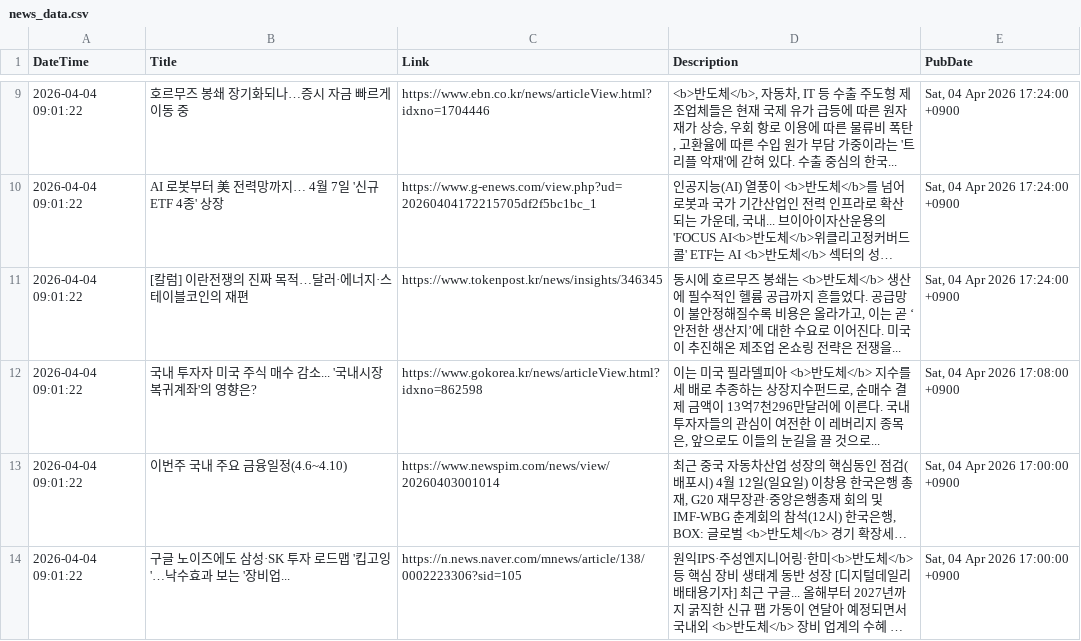
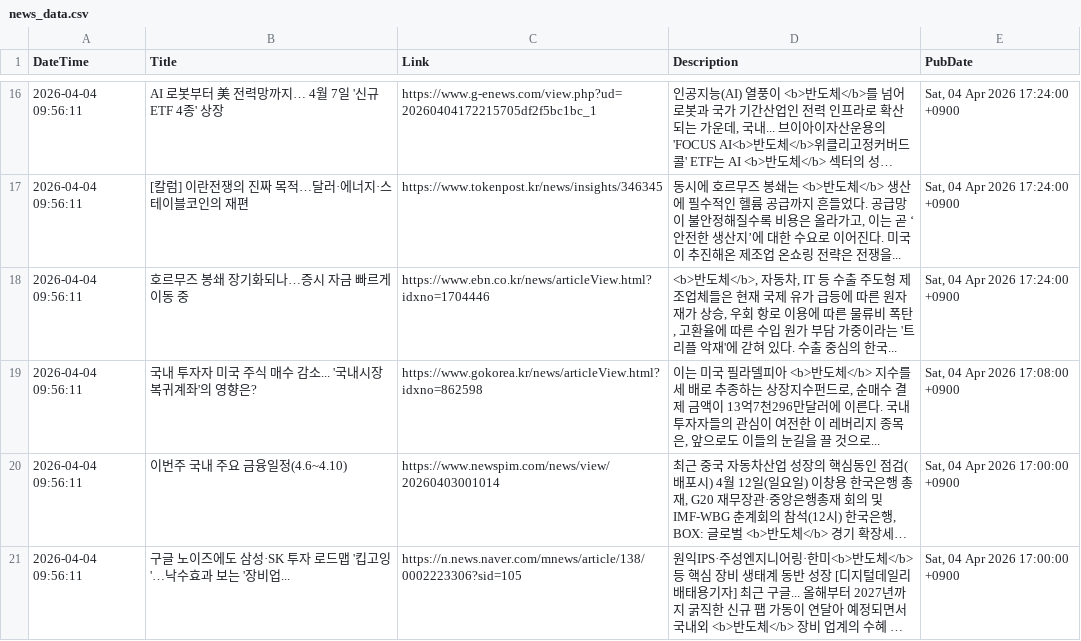
Before and after one commit to jjurijang/semiconductor_news, a CSV file: news_data.csv, drawn as a sheet; only a part is shown, gaps mark what is left out; long unchanged cells end in …; removed rows and columns are numbered as before the commit, all else as after; the diff covers the shown part only; the diff names each change by its address in the sheet, - before the commit and + after, or states it on an @@ line.

```diff
--- a/news_data.csv
+++ b/news_data.csv
-row 9: 2026-04-04 09:01:22 | 호르무즈 봉쇄 장기화되나…증시 자금 빠르게 이동 중 | https://www.ebn.co.kr/news/articleView.html?idxno=1704446 | <b>반도체</b>, 자동차, IT 등 수출 주도형 제조업체들은 현재 국제 유가 급등에 따른 원자재가 상승, 우회 항로 이용에 따른 물류비 폭탄, 고환율에 따른 수입 원가 부담 가중이라는 '트리플 악재'에 갇혀 있다. 수출 중심의 한국... | Sat, 04 Apr 2026 17:24:00 +0900
-A16:A17 (DateTime): 2026-04-04 09:01:22
+A16:A17 (DateTime): 2026-04-04 09:56:11
+row 18: 2026-04-04 09:56:11 | 호르무즈 봉쇄 장기화되나…증시 자금 빠르게 이동 중 | https://www.ebn.co.kr/news/articleView.html?idxno=1704446 | <b>반도체</b>, 자동차, IT 등 수출 주도형 제조업체들은 현재 국제 유가 급등에 따른 원자재가 상승, 우회 항로 이용에 따른 물류비 폭탄, 고환율에 따른 수입 원가 부담 가중이라는 '트리플 악재'에 갇혀 있다. 수출 중심의 한국... | Sat, 04 Apr 2026 17:24:00 +0900
-A19:A21 (DateTime): 2026-04-04 09:01:22
+A19:A21 (DateTime): 2026-04-04 09:56:11
```
Also changed, not shown: 9 added rows, 9 removed rows and 35 edited cells elsewhere in this file.
